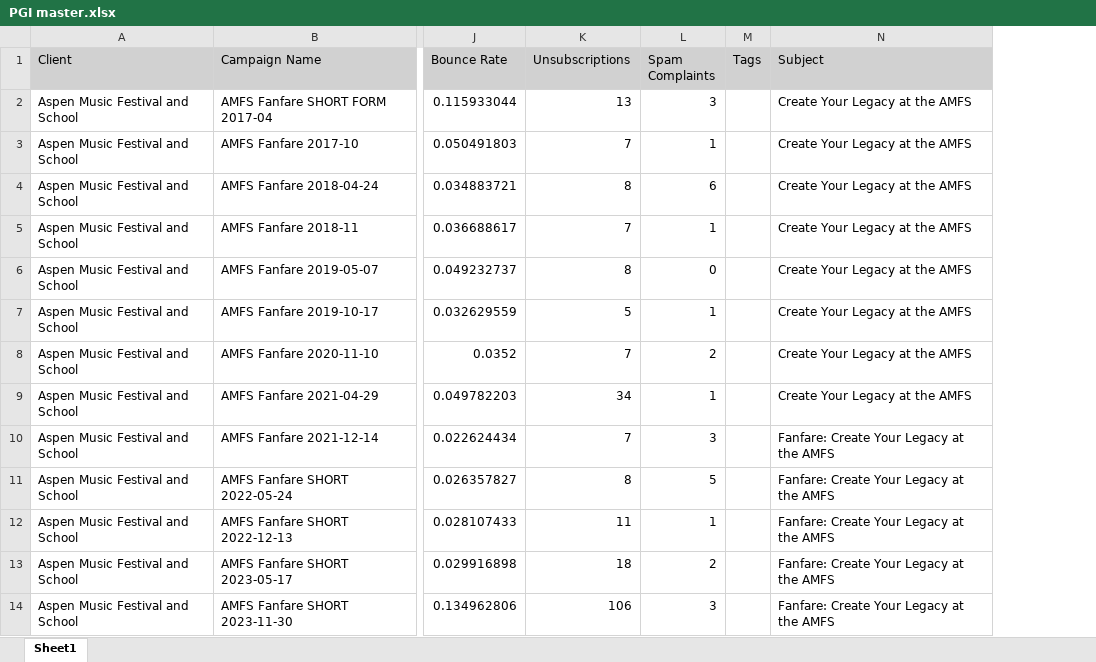
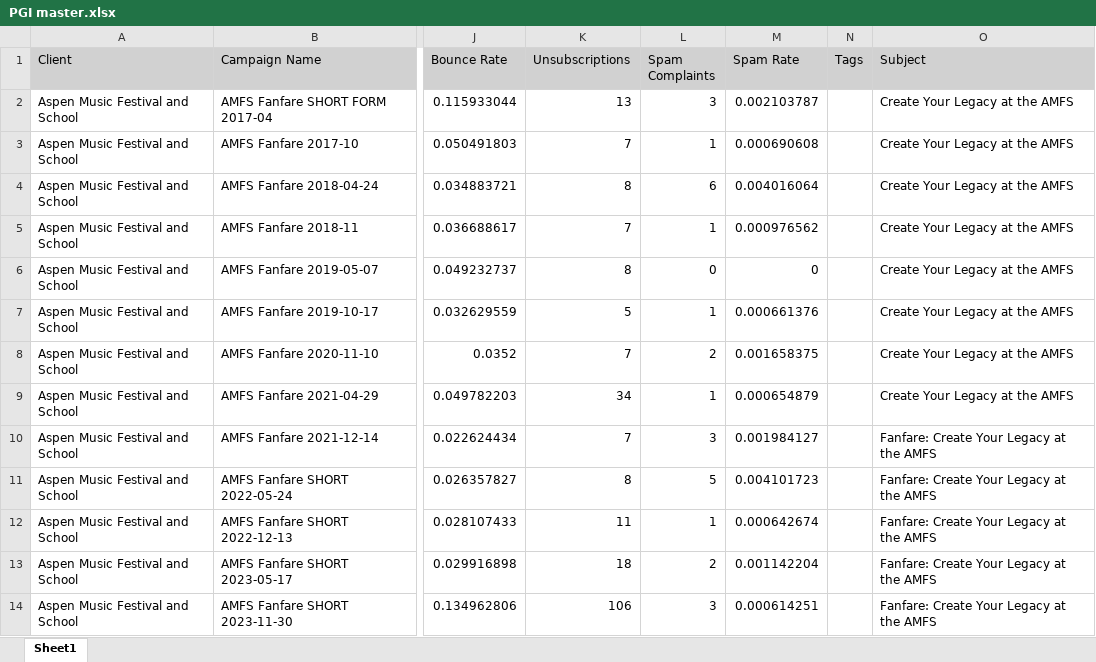
Before and after one commit to JustinWininger/PGI_Email-Project, an Excel workbook: PGI master.xlsx, sheet Sheet1, drawn as a sheet; only a part is shown, gaps mark what is left out; values as stored, in another font and other column widths than the file's, no borders; the diff names each change by its address in the sheet, - before the commit and + after, or states it on an @@ line.

```diff
--- a/PGI master.xlsx (sheet Sheet1)
+++ b/PGI master.xlsx (sheet Sheet1)
+column M (Spam Rate), rows 2-14: 0.002103787 | 0.000690608 | 0.004016064 | 0.000976562 | 0 | 0.000661376 | 0.001658375 | 0.000654879 | 0.001984127 | 0.004101723 | 0.000642674 | 0.001142204 | 0.000614251
```
Also changed, not shown: 2 other files.
